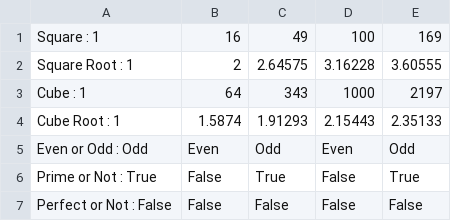
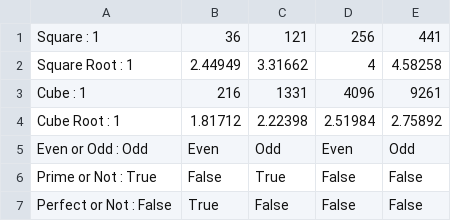
Before and after one commit to GSteaze/Table-of-Numbers, a CSV file: Table of Numbers/Results.csv, drawn as a sheet.

```diff
--- a/Table of Numbers/Results.csv
+++ b/Table of Numbers/Results.csv
@@ -1,7 +1,7 @@
-   Square : 1,16,49,100,169,
-Square Root : 1,2,2.64575,3.16228,3.60555,
-     Cube : 1,64,343,1000,2197,
-Cube Root : 1,1.5874,1.91293,2.15443,2.35133,
+   Square : 1,36,121,256,441,
+Square Root : 1,2.44949,3.31662,4,4.58258,
+     Cube : 1,216,1331,4096,9261,
+Cube Root : 1,1.81712,2.22398,2.51984,2.75892,
 Even or Odd : Odd,Even,Odd,Even,Odd,
-Prime or Not : True,False,True,False,True,
-Perfect or Not : False,False,False,False,False,
+Prime or Not : True,False,True,False,False,
+Perfect or Not : False,True,False,False,False,
```
Also changed, not shown: 4 other files.
